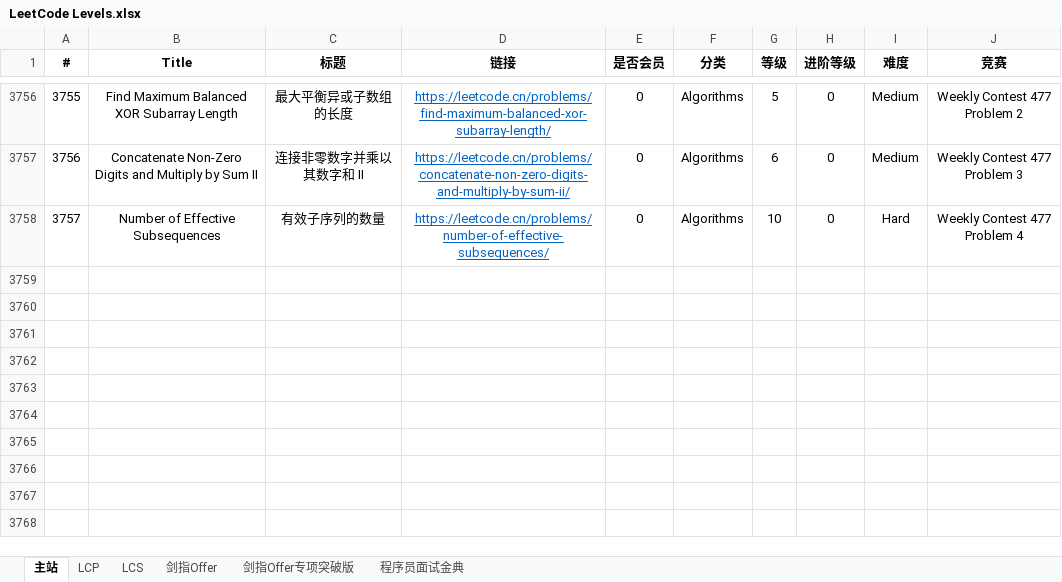
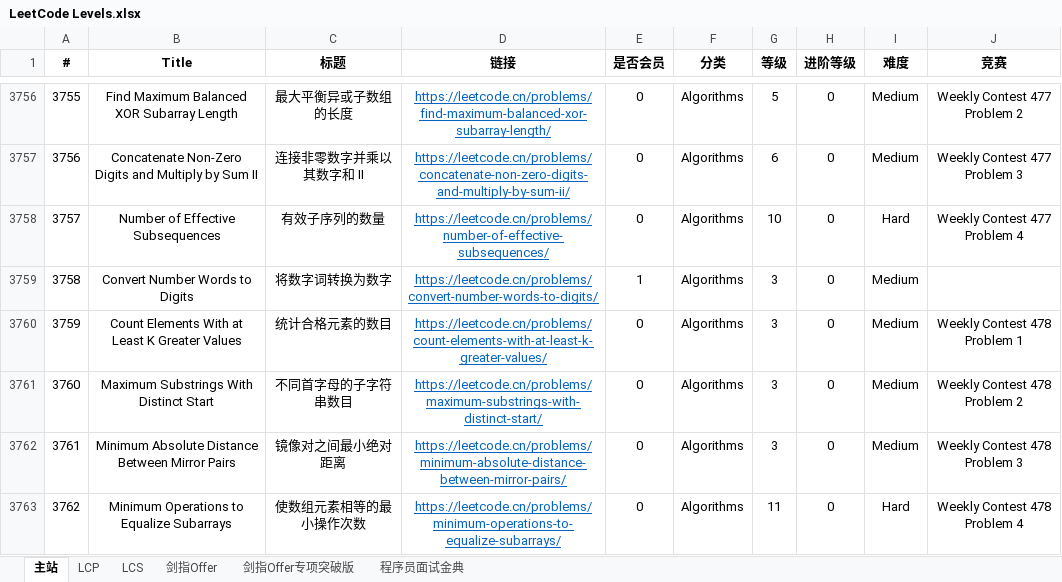
Before and after one commit to stormsunshine/LeetCode-Levels, an Excel workbook: LeetCode Levels.xlsx, sheet 主站, drawn as a sheet; only a part is shown, gaps mark what is left out; values as stored, in another font and other column widths than the file's, no borders; conditional formats not drawn; the diff names each change by its address in the sheet, - before the commit and + after, or states it on an @@ line.

Commit message:
Update levels

```diff
--- a/LeetCode Levels.xlsx (sheet 主站)
+++ b/LeetCode Levels.xlsx (sheet 主站)
+row 3759: 3758 | Convert Number Words to Digits | 将数字词转换为数字 | https://leetcode.cn/problems/convert-number-words-to-digits/ | 1 | Algorithms | 3 | 0 | Medium
+row 3760: 3759 | Count Elements With at Least K Greater Values | 统计合格元素的数目 | https://leetcode.cn/problems/count-elements-with-at-least-k-greater-values/ | 0 | Algorithms | 3 | 0 | Medium | Weekly Contest 478 Problem 1
+row 3761: 3760 | Maximum Substrings With Distinct Start | 不同首字母的子字符串数目 | https://leetcode.cn/problems/maximum-substrings-with-distinct-start/ | 0 | Algorithms | 3 | 0 | Medium | Weekly Contest 478 Problem 2
+row 3762: 3761 | Minimum Absolute Distance Between Mirror Pairs | 镜像对之间最小绝对距离 | https://leetcode.cn/problems/minimum-absolute-distance-between-mirror-pairs/ | 0 | Algorithms | 3 | 0 | Medium | Weekly Contest 478 Problem 3
+row 3763: 3762 | Minimum Operations to Equalize Subarrays | 使数组元素相等的最小操作次数 | https://leetcode.cn/problems/minimum-operations-to-equalize-subarrays/ | 0 | Algorithms | 11 | 0 | Hard | Weekly Contest 478 Problem 4
```
